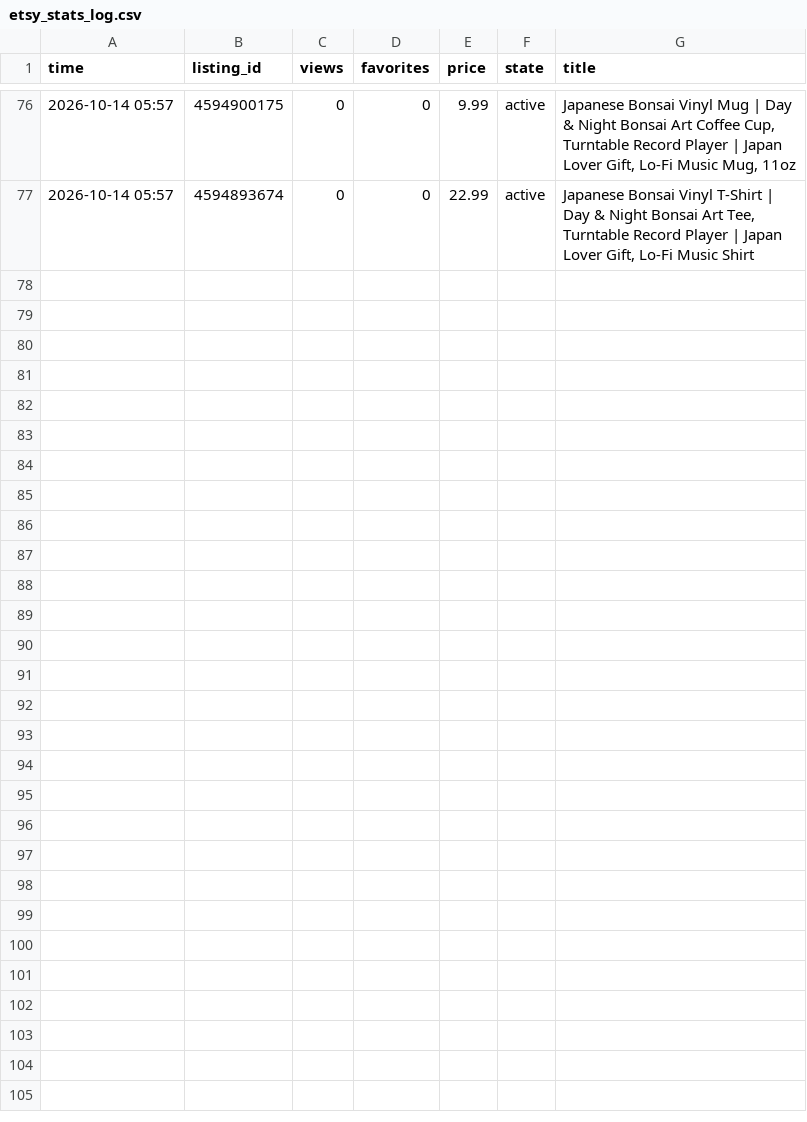
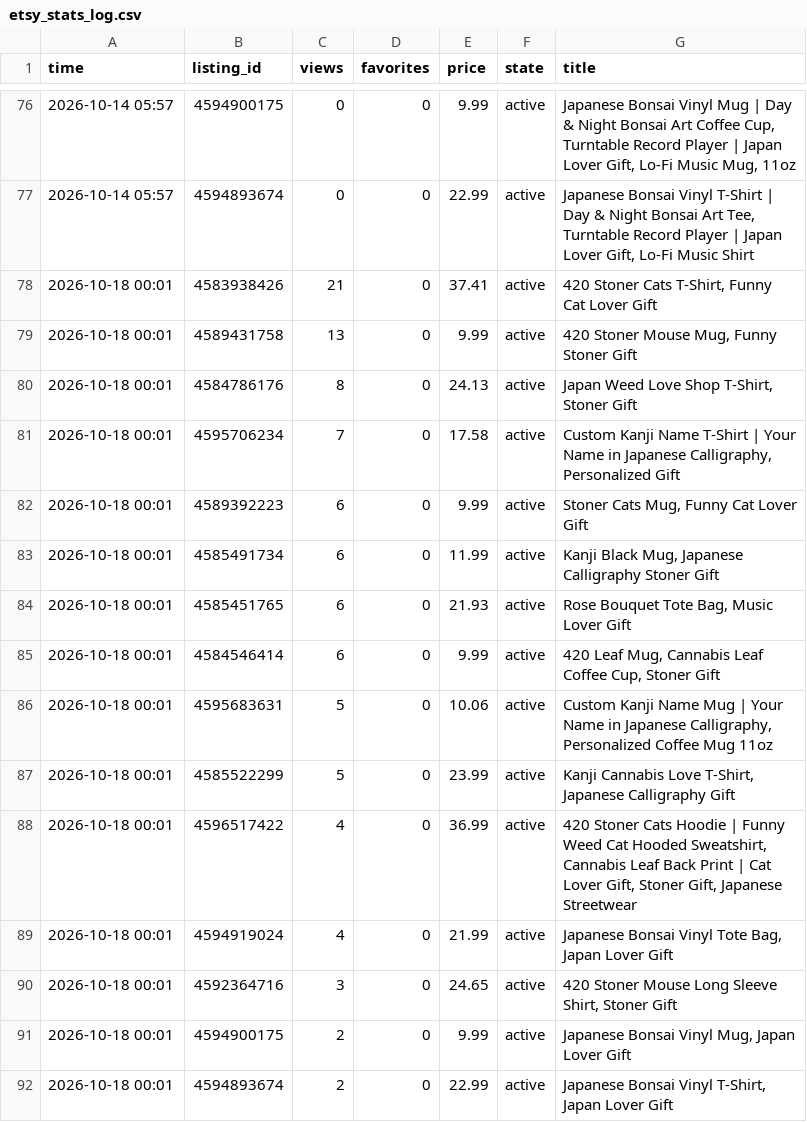
Before and after one commit to m08046430330-hub/-, a CSV file: etsy_stats_log.csv, drawn as a sheet; only a part is shown, gaps mark what is left out.

```diff
--- a/etsy_stats_log.csv
+++ b/etsy_stats_log.csv
@@ -77 +77,16 @@ time,listing_id,views,favorites,price,state,title
 2026-10-14 05:57,4594893674,0,0,22.99,active,"Japanese Bonsai Vinyl T-Shirt | Day & Night Bonsai Art Tee, Turntable Record Player | Japan Lover Gift, Lo-Fi Music Shirt"
+2026-10-18 00:01,4583938426,21,0,37.41,active,"420 Stoner Cats T-Shirt, Funny Cat Lover Gift"
+2026-10-18 00:01,4589431758,13,0,9.99,active,"420 Stoner Mouse Mug, Funny Stoner Gift"
+2026-10-18 00:01,4584786176,8,0,24.13,active,"Japan Weed Love Shop T-Shirt, Stoner Gift"
+2026-10-18 00:01,4595706234,7,0,17.58,active,"Custom Kanji Name T-Shirt | Your Name in Japanese Calligraphy, Personalized Gift"
+2026-10-18 00:01,4589392223,6,0,9.99,active,"Stoner Cats Mug, Funny Cat Lover Gift"
+2026-10-18 00:01,4585491734,6,0,11.99,active,"Kanji Black Mug, Japanese Calligraphy Stoner Gift"
+2026-10-18 00:01,4585451765,6,0,21.93,active,"Rose Bouquet Tote Bag, Music Lover Gift"
+2026-10-18 00:01,4584546414,6,0,9.99,active,"420 Leaf Mug, Cannabis Leaf Coffee Cup, Stoner Gift"
+2026-10-18 00:01,4595683631,5,0,10.06,active,"Custom Kanji Name Mug | Your Name in Japanese Calligraphy, Personalized Coffee Mug 11oz"
+2026-10-18 00:01,4585522299,5,0,23.99,active,"Kanji Cannabis Love T-Shirt, Japanese Calligraphy Gift"
+2026-10-18 00:01,4596517422,4,0,36.99,active,"420 Stoner Cats Hoodie | Funny Weed Cat Hooded Sweatshirt, Cannabis Leaf Back Print | Cat Lover Gift, Stoner Gift, Japanese Streetwear"
+2026-10-18 00:01,4594919024,4,0,21.99,active,"Japanese Bonsai Vinyl Tote Bag, Japan Lover Gift"
+2026-10-18 00:01,4592364716,3,0,24.65,active,"420 Stoner Mouse Long Sleeve Shirt, Stoner Gift"
+2026-10-18 00:01,4594900175,2,0,9.99,active,"Japanese Bonsai Vinyl Mug, Japan Lover Gift"
+2026-10-18 00:01,4594893674,2,0,22.99,active,"Japanese Bonsai Vinyl T-Shirt, Japan Lover Gift"
```
Also changed, not shown: 2 other files.
